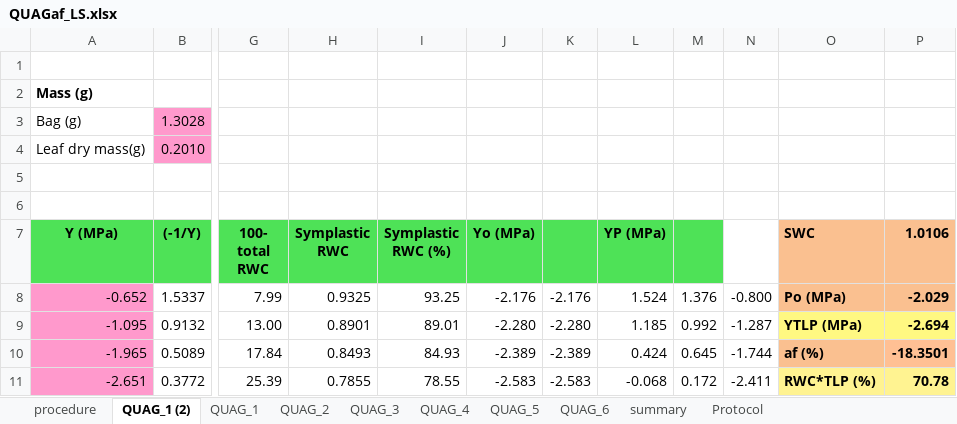
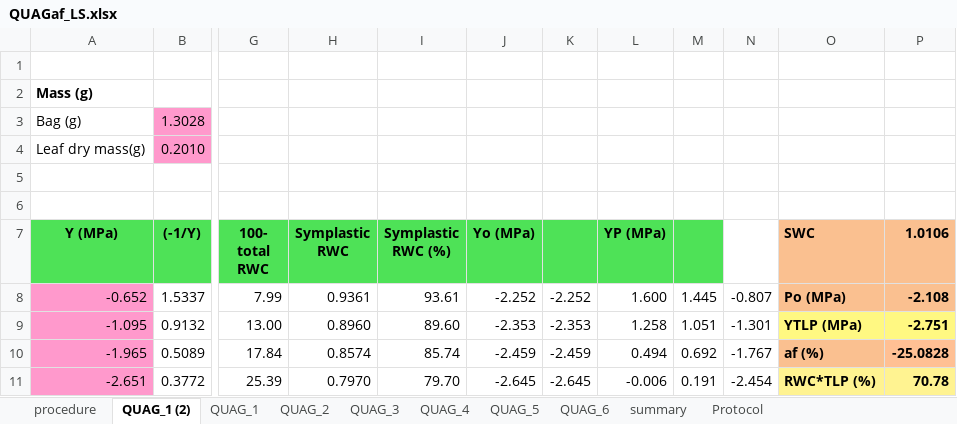
Before and after one commit to brownegm/pvest, an Excel workbook: inst/extdata/QUAGaf_LS.xlsx, sheet QUAG_1 (2), drawn as a sheet; only a part is shown, gaps mark what is left out; values as stored, in another font and other column widths than the file's, no borders; charts and pictures not drawn; the diff covers the shown part only; the diff names each change by its address in the sheet, - before the commit and + after, or states it on an @@ line.

```diff
--- a/inst/extdata/QUAGaf_LS.xlsx (sheet QUAG_1 (2))
+++ b/inst/extdata/QUAGaf_LS.xlsx (sheet QUAG_1 (2))
-H8 (Symplastic RWC): 0.9325
+H8 (Symplastic RWC): 0.9361
-I8 (Symplastic RWC (%)): 93.25
+I8 (Symplastic RWC (%)): 93.61
-J8 (Yo (MPa)): -2.176
+J8 (Yo (MPa)): -2.252
-K8: -2.176
+K8: -2.252
-L8 (YP (MPa)): 1.524
+L8 (YP (MPa)): 1.600
-M8: 1.376
+M8: 1.445
-N8: -0.800
+N8: -0.807
-P8 (1.0106): -2.029
+P8 (1.0106): -2.108
-H9 (Symplastic RWC): 0.8901
+H9 (Symplastic RWC): 0.8960
-I9 (Symplastic RWC (%)): 89.01
+I9 (Symplastic RWC (%)): 89.60
-J9 (Yo (MPa)): -2.280
+J9 (Yo (MPa)): -2.353
-K9: -2.280
+K9: -2.353
-L9 (YP (MPa)): 1.185
+L9 (YP (MPa)): 1.258
-M9: 0.992
+M9: 1.051
-N9: -1.287
+N9: -1.301
-P9 (1.0106): -2.694
+P9 (1.0106): -2.751
-H10 (Symplastic RWC): 0.8493
+H10 (Symplastic RWC): 0.8574
-I10 (Symplastic RWC (%)): 84.93
+I10 (Symplastic RWC (%)): 85.74
-J10 (Yo (MPa)): -2.389
+J10 (Yo (MPa)): -2.459
-K10: -2.389
+K10: -2.459
-L10 (YP (MPa)): 0.424
+L10 (YP (MPa)): 0.494
-M10: 0.645
+M10: 0.692
-N10: -1.744
+N10: -1.767
-P10 (1.0106): -18.3501
+P10 (1.0106): -25.0828
-H11 (Symplastic RWC): 0.7855
+H11 (Symplastic RWC): 0.7970
-I11 (Symplastic RWC (%)): 78.55
+I11 (Symplastic RWC (%)): 79.70
-J11 (Yo (MPa)): -2.583
+J11 (Yo (MPa)): -2.645
-K11: -2.583
+K11: -2.645
-L11 (YP (MPa)): -0.068
+L11 (YP (MPa)): -0.006
-M11: 0.172
+M11: 0.191
-N11: -2.411
+N11: -2.454
```
Also changed, not shown: 43 edited cells elsewhere in this sheet, charts or pictures, 17 other files.
